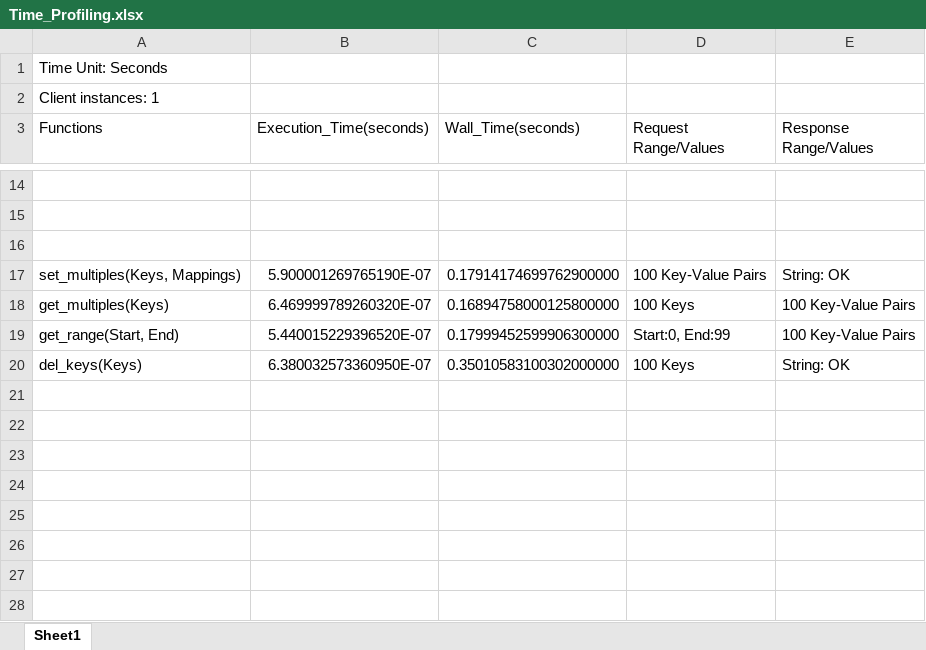
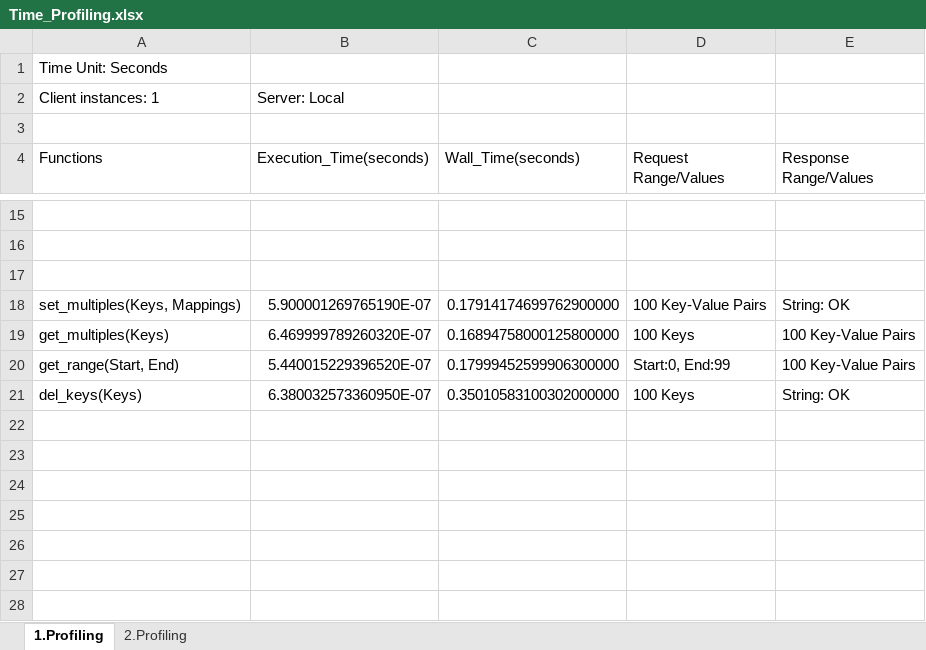
Before and after one commit to riteshCodes/sharded-distributed-databases, an Excel workbook: Performance_Profiling/Time_Profiling.xlsx, sheet 1.Profiling, drawn as a sheet; only a part is shown, gaps mark what is left out; the shorter side is filled out with more unchanged rows; values as stored, in another font and other column widths than the file's, no borders; the diff names each change by its address in the sheet, - before the commit and + after, or states it on an @@ line.

Commit message:
Add updated Time_Profiling and shifted middleware to zs07 server

```diff
--- a/Performance_Profiling/Time_Profiling.xlsx (sheet 1.Profiling)
+++ b/Performance_Profiling/Time_Profiling.xlsx (sheet 1.Profiling)
-sheet tab: Sheet1
+sheet tab: 1.Profiling
+sheet tab: 2.Profiling
-B2 (Execution_Time(seconds)): (empty)
+B2 (Execution_Time(seconds)): Server: Local
+row 3: (empty)
+row 22: (empty)
```
Also changed, not shown: 3 other files.
